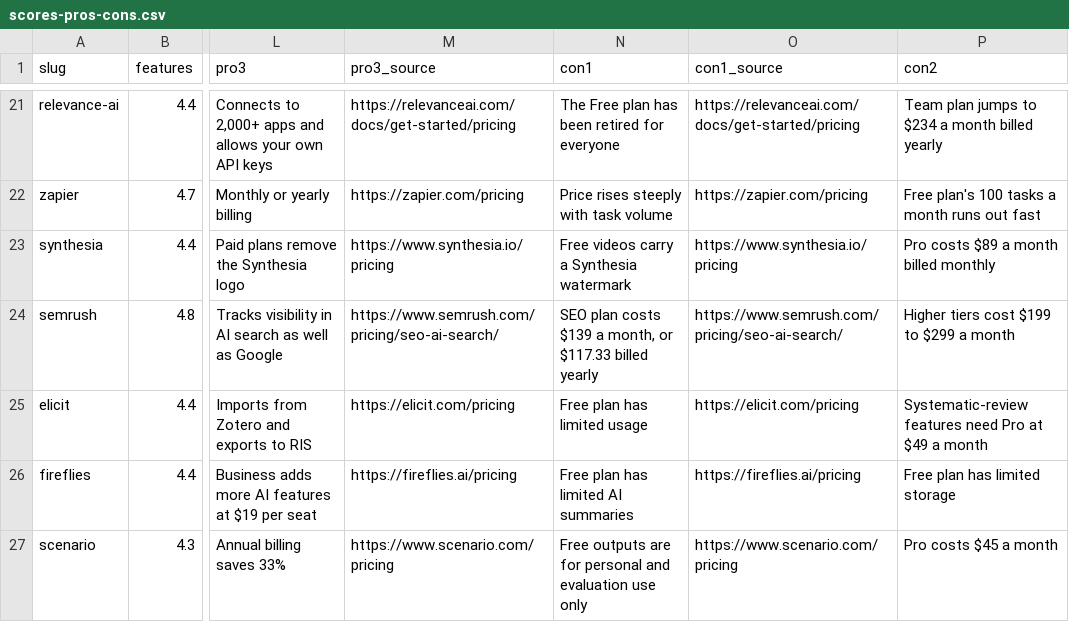
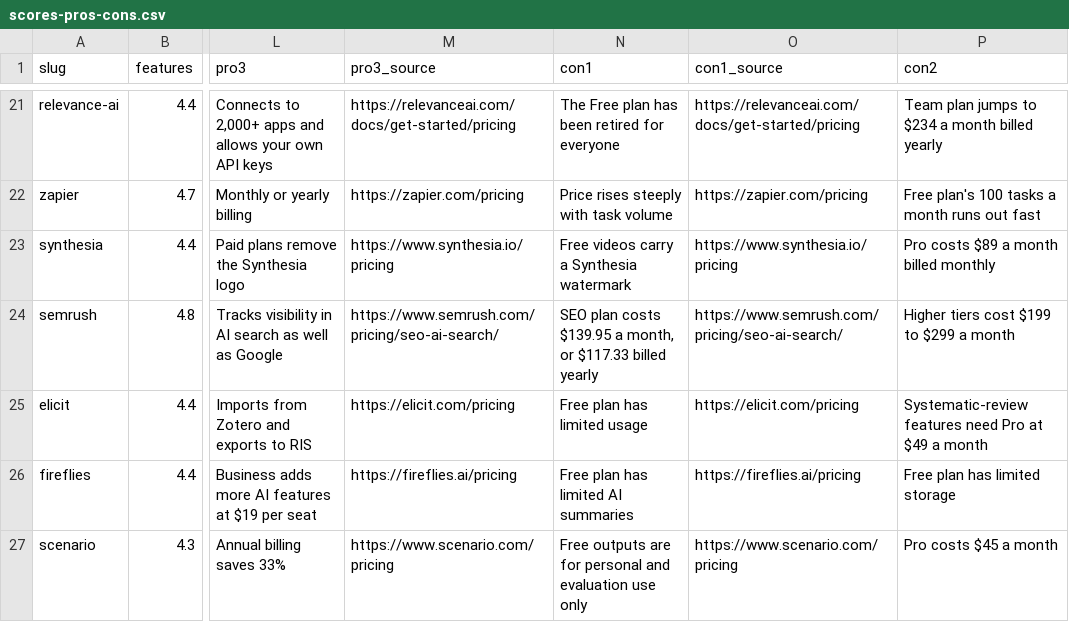
Before and after one commit to mputiyon1985/bestbotfor, a CSV file: src/data/scores-pros-cons.csv, drawn as a sheet; only a part is shown, gaps mark what is left out; the diff names each change by its address in the sheet, - before the commit and + after, or states it on an @@ line.

```diff
--- a/src/data/scores-pros-cons.csv
+++ b/src/data/scores-pros-cons.csv
-N24 (con1): …plan costs $139 a month,…
+N24 (con1): …plan costs $139.95 a month,…
```
Also changed, not shown: src/data/logo-sources.csv, 41 other files.
